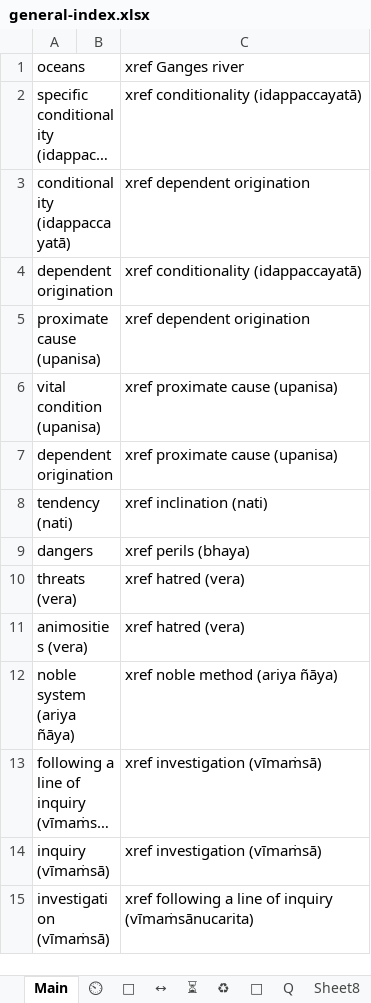
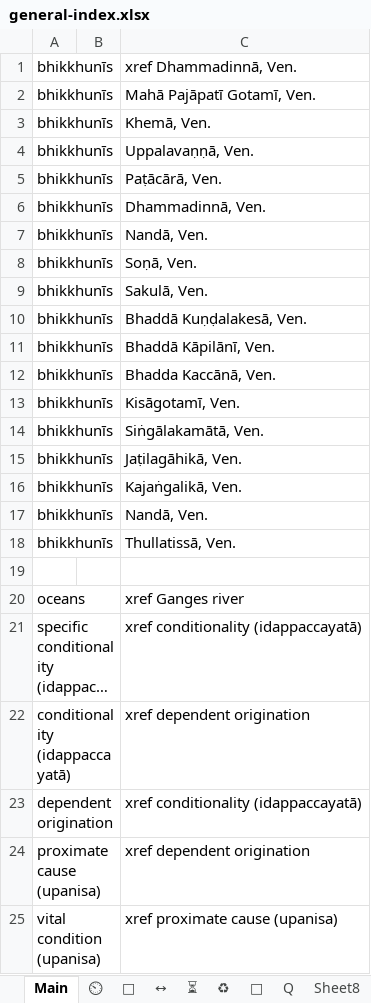
Before and after one commit to thesunshade/sutta-index, an Excel workbook: src/data/general-index.xlsx, sheet Main, drawn as a sheet; only a part is shown; the shorter side is filled out with more unchanged rows; long unchanged cells end in …; values as stored, in another font and other column widths than the file's, no borders; conditional formats not drawn; the diff names each change by its address in the sheet, - before the commit and + after, or states it on an @@ line.

```diff
--- a/src/data/general-index.xlsx (sheet Main)
+++ b/src/data/general-index.xlsx (sheet Main)
+row 1: bhikkhunīs |  | xref Dhammadinnā, Ven.
+row 2: bhikkhunīs |  | Mahā Pajāpatī Gotamī, Ven.
+row 3: bhikkhunīs |  | Khemā, Ven.
+row 4: bhikkhunīs |  | Uppalavaṇṇā, Ven.
+row 5: bhikkhunīs |  | Paṭācārā, Ven.
+row 6: bhikkhunīs |  | Dhammadinnā, Ven.
+row 7: bhikkhunīs |  | Nandā, Ven.
+row 8: bhikkhunīs |  | Soṇā, Ven.
+row 9: bhikkhunīs |  | Sakulā, Ven.
+row 10: bhikkhunīs |  | Bhaddā Kuṇḍalakesā, Ven.
+row 11: bhikkhunīs |  | Bhaddā Kāpilānī, Ven.
+row 12: bhikkhunīs |  | Bhadda Kaccānā, Ven.
+row 13: bhikkhunīs |  | Kisāgotamī, Ven.
+row 14: bhikkhunīs |  | Siṅgālakamātā, Ven.
+row 15: bhikkhunīs |  | Jaṭilagāhikā, Ven.
+row 16: bhikkhunīs |  | Kajaṅgalikā, Ven.
+row 17: bhikkhunīs |  | Nandā, Ven.
+row 18: bhikkhunīs |  | Thullatissā, Ven.
+row 19: (empty)
```
Also changed, not shown: 4 other files.
